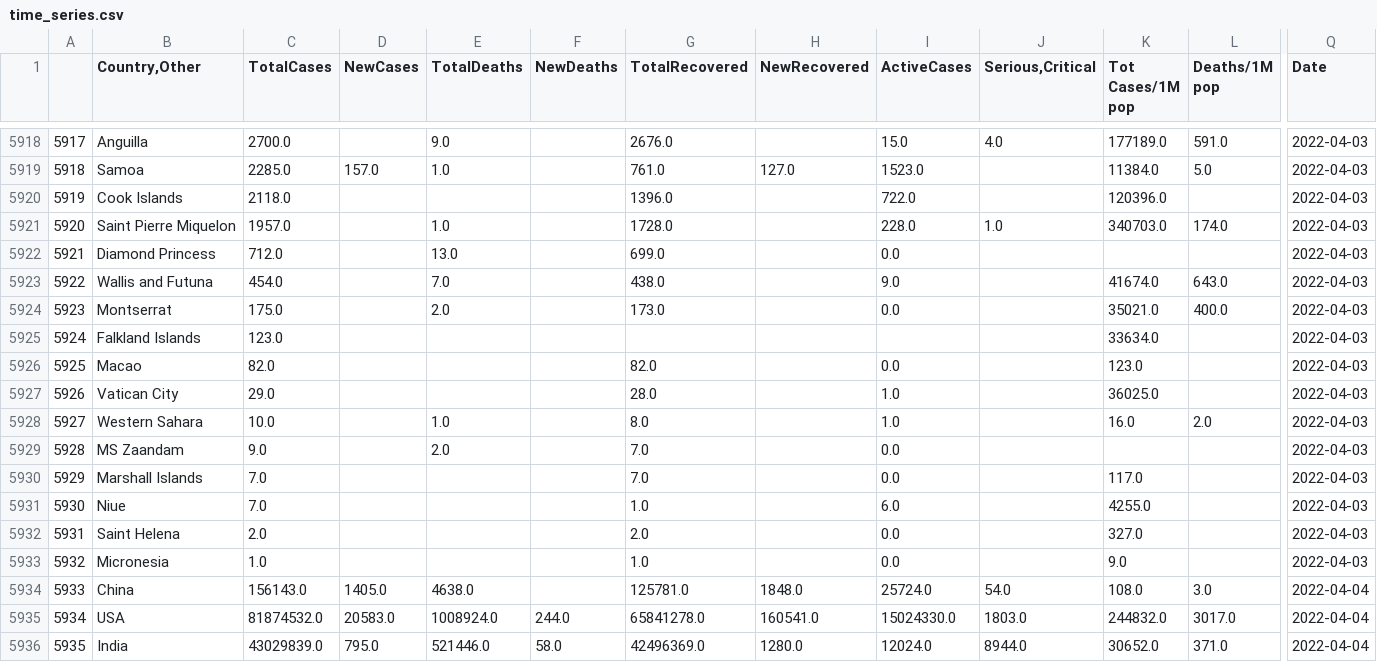
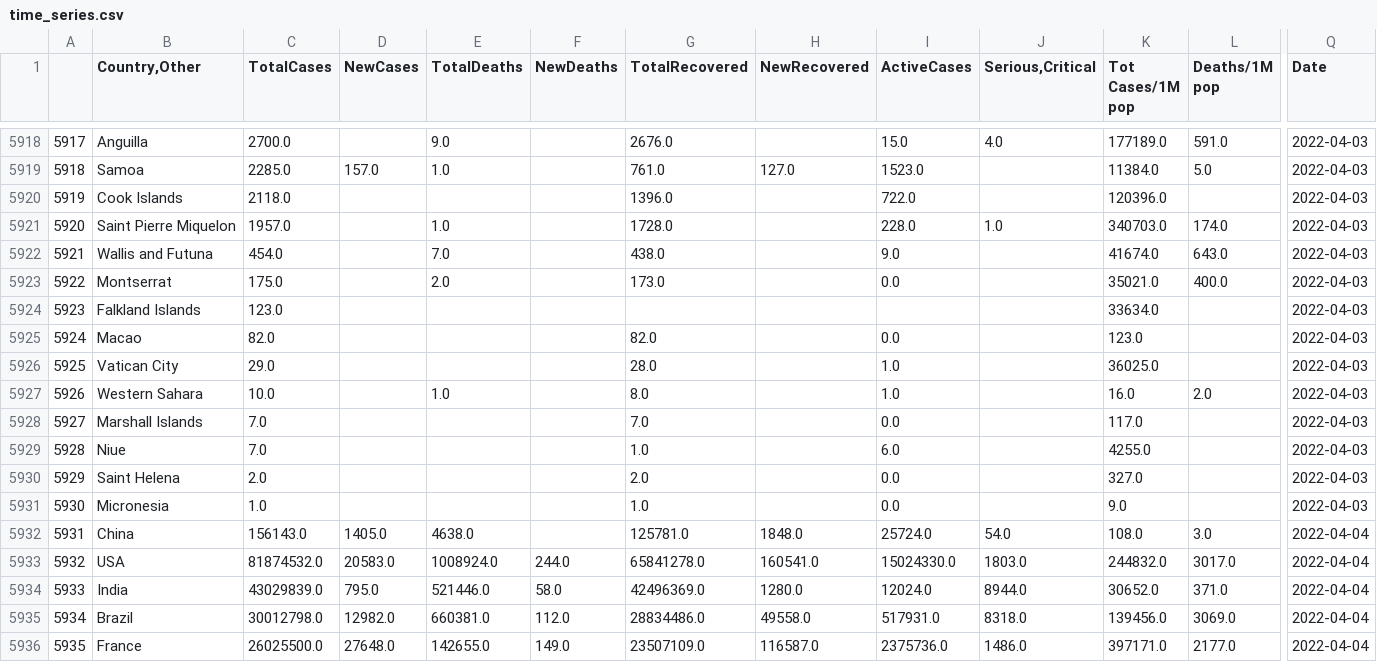
Before and after one commit to phuc16102001/covid-visualize, a CSV file: data/time_series.csv, drawn as a sheet; only a part is shown, gaps mark what is left out; the shorter side is filled out with more unchanged rows; removed rows and columns are numbered as before the commit, all else as after; rows hold the shown columns only; the diff names each change by its address in the sheet, - before the commit and + after, or states it on an @@ line.

Commit message:
Add new data

```diff
--- a/data/time_series.csv
+++ b/data/time_series.csv
-row 5922: 5921 | Diamond Princess | 712.0 |  | 13.0 |  | 699.0 |  | 0.0 |  |  |  | 2022-04-03
@@ column A renumbered from row 5922 down @@
-row 5929: 5928 | MS Zaandam | 9.0 |  | 2.0 |  | 7.0 |  | 0.0 |  |  |  | 2022-04-03
```
Also changed, not shown: data/2022-04-03-clean.csv, data/2022-04-03-unclean.csv, 1 other file.
